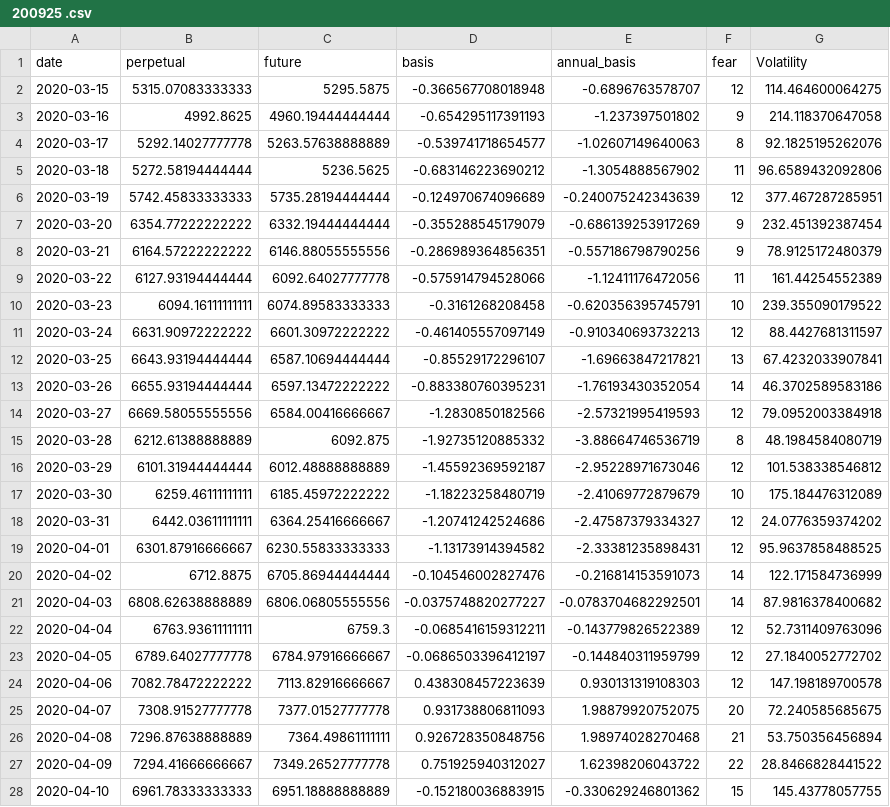
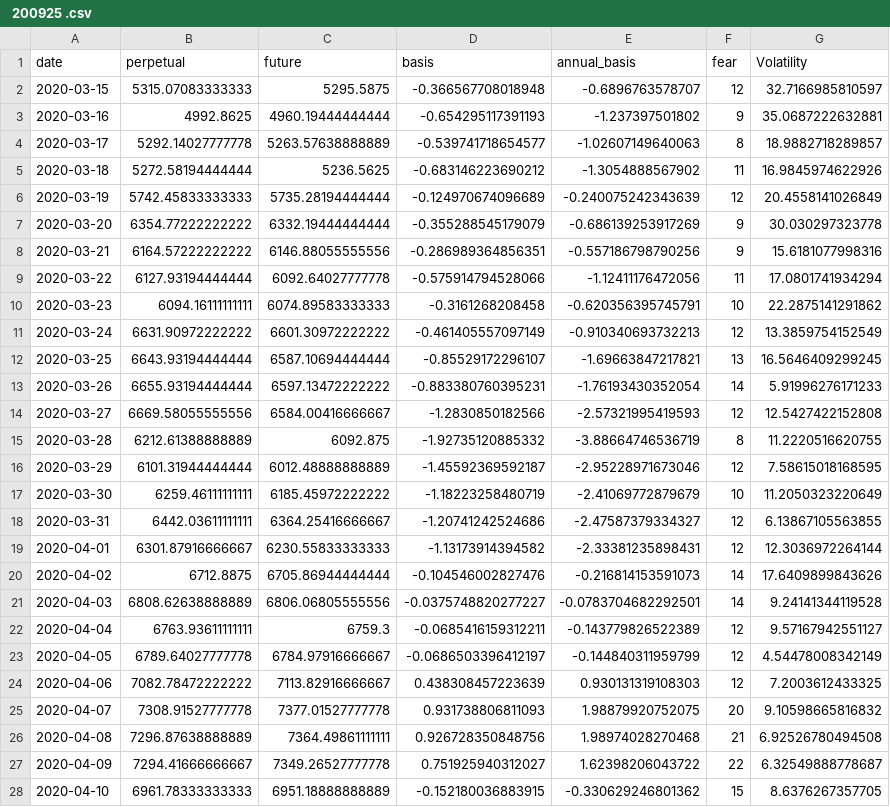
Before and after one commit to boquanSun/btcStrategy, a CSV file: edav_onchaindata/ 200925 .csv, drawn as a sheet; only a part is shown; the diff covers the shown part only.

```diff
--- a/edav_onchaindata/ 200925 .csv
+++ b/edav_onchaindata/ 200925 .csv
@@ -1,28 +1,28 @@
 "date","perpetual","future","basis","annual_basis","fear","Volatility"
-2020-03-15,5315.07083333333,5295.5875,-0.366567708018948,-0.6896763578707,12,114.464600064275
-2020-03-16,4992.8625,4960.19444444444,-0.654295117391193,-1.237397501802,9,214.118370647058
-2020-03-17,5292.14027777778,5263.57638888889,-0.539741718654577,-1.02607149640063,8,92.1825195262076
-2020-03-18,5272.58194444444,5236.5625,-0.683146223690212,-1.3054888567902,11,96.6589432092806
-2020-03-19,5742.45833333333,5735.28194444444,-0.124970674096689,-0.240075242343639,12,377.467287285951
-2020-03-20,6354.77222222222,6332.19444444444,-0.355288545179079,-0.686139253917269,9,232.451392387454
-2020-03-21,6164.57222222222,6146.88055555556,-0.286989364856351,-0.557186798790256,9,78.9125172480379
-2020-03-22,6127.93194444444,6092.64027777778,-0.575914794528066,-1.12411176472056,11,161.44254552389
-2020-03-23,6094.16111111111,6074.89583333333,-0.3161268208458,-0.620356395745791,10,239.355090179522
-2020-03-24,6631.90972222222,6601.30972222222,-0.461405557097149,-0.910340693732213,12,88.4427681311597
-2020-03-25,6643.93194444444,6587.10694444444,-0.85529172296107,-1.69663847217821,13,67.4232033907841
-2020-03-26,6655.93194444444,6597.13472222222,-0.883380760395231,-1.76193430352054,14,46.3702589583186
-2020-03-27,6669.58055555556,6584.00416666667,-1.2830850182566,-2.57321995419593,12,79.0952003384918
-2020-03-28,6212.61388888889,6092.875,-1.92735120885332,-3.88664746536719,8,48.1984584080719
-2020-03-29,6101.31944444444,6012.48888888889,-1.45592369592187,-2.95228971673046,12,101.538338546812
-2020-03-30,6259.46111111111,6185.45972222222,-1.18223258480719,-2.41069772879679,10,175.184476312089
-2020-03-31,6442.03611111111,6364.25416666667,-1.20741242524686,-2.47587379334327,12,24.0776359374202
-2020-04-01,6301.87916666667,6230.55833333333,-1.13173914394582,-2.33381235898431,12,95.9637858488525
-2020-04-02,6712.8875,6705.86944444444,-0.104546002827476,-0.216814153591073,14,122.171584736999
-2020-04-03,6808.62638888889,6806.06805555556,-0.0375748820277227,-0.0783704682292501,14,87.9816378400682
-2020-04-04,6763.93611111111,6759.3,-0.0685416159312211,-0.143779826522389,12,52.7311409763096
-2020-04-05,6789.64027777778,6784.97916666667,-0.0686503396412197,-0.144840311959799,12,27.1840052772702
-2020-04-06,7082.78472222222,7113.82916666667,0.438308457223639,0.930131319108303,12,147.198189700578
-2020-04-07,7308.91527777778,7377.01527777778,0.931738806811093,1.98879920752075,20,72.240585685675
-2020-04-08,7296.87638888889,7364.49861111111,0.926728350848756,1.98974028270468,21,53.750356456894
-2020-04-09,7294.41666666667,7349.26527777778,0.751925940312027,1.62398206043722,22,28.8466828441522
-2020-04-10,6961.78333333333,6951.18888888889,-0.152180036883915,-0.330629246801362,15,145.43778057755
+2020-03-15,5315.07083333333,5295.5875,-0.366567708018948,-0.6896763578707,12,32.7166985810597
+2020-03-16,4992.8625,4960.19444444444,-0.654295117391193,-1.237397501802,9,35.0687222632881
+2020-03-17,5292.14027777778,5263.57638888889,-0.539741718654577,-1.02607149640063,8,18.9882718289857
+2020-03-18,5272.58194444444,5236.5625,-0.683146223690212,-1.3054888567902,11,16.9845974622926
+2020-03-19,5742.45833333333,5735.28194444444,-0.124970674096689,-0.240075242343639,12,20.4558141026849
+2020-03-20,6354.77222222222,6332.19444444444,-0.355288545179079,-0.686139253917269,9,30.030297323778
+2020-03-21,6164.57222222222,6146.88055555556,-0.286989364856351,-0.557186798790256,9,15.6181077998316
+2020-03-22,6127.93194444444,6092.64027777778,-0.575914794528066,-1.12411176472056,11,17.0801741934294
+2020-03-23,6094.16111111111,6074.89583333333,-0.3161268208458,-0.620356395745791,10,22.2875141291862
+2020-03-24,6631.90972222222,6601.30972222222,-0.461405557097149,-0.910340693732213,12,13.3859754152549
+2020-03-25,6643.93194444444,6587.10694444444,-0.85529172296107,-1.69663847217821,13,16.5646409299245
+2020-03-26,6655.93194444444,6597.13472222222,-0.883380760395231,-1.76193430352054,14,5.91996276171233
+2020-03-27,6669.58055555556,6584.00416666667,-1.2830850182566,-2.57321995419593,12,12.5427422152808
+2020-03-28,6212.61388888889,6092.875,-1.92735120885332,-3.88664746536719,8,11.2220516620755
+2020-03-29,6101.31944444444,6012.48888888889,-1.45592369592187,-2.95228971673046,12,7.58615018168595
+2020-03-30,6259.46111111111,6185.45972222222,-1.18223258480719,-2.41069772879679,10,11.2050323220649
+2020-03-31,6442.03611111111,6364.25416666667,-1.20741242524686,-2.47587379334327,12,6.13867105563855
+2020-04-01,6301.87916666667,6230.55833333333,-1.13173914394582,-2.33381235898431,12,12.3036972264144
+2020-04-02,6712.8875,6705.86944444444,-0.104546002827476,-0.216814153591073,14,17.6409899843626
+2020-04-03,6808.62638888889,6806.06805555556,-0.0375748820277227,-0.0783704682292501,14,9.24141344119528
+2020-04-04,6763.93611111111,6759.3,-0.0685416159312211,-0.143779826522389,12,9.57167942551127
+2020-04-05,6789.64027777778,6784.97916666667,-0.0686503396412197,-0.144840311959799,12,4.54478008342149
+2020-04-06,7082.78472222222,7113.82916666667,0.438308457223639,0.930131319108303,12,7.2003612433325
+2020-04-07,7308.91527777778,7377.01527777778,0.931738806811093,1.98879920752075,20,9.10598665816832
+2020-04-08,7296.87638888889,7364.49861111111,0.926728350848756,1.98974028270468,21,6.92526780494508
+2020-04-09,7294.41666666667,7349.26527777778,0.751925940312027,1.62398206043722,22,6.32549888778687
+2020-04-10,6961.78333333333,6951.18888888889,-0.152180036883915,-0.330629246801362,15,8.6376267357705
```
Also changed, not shown: 166 edited cells elsewhere in this file, edav_onchaindata/ 201225 .csv, edav_onchaindata/ 210326 .csv, 21 other files.
